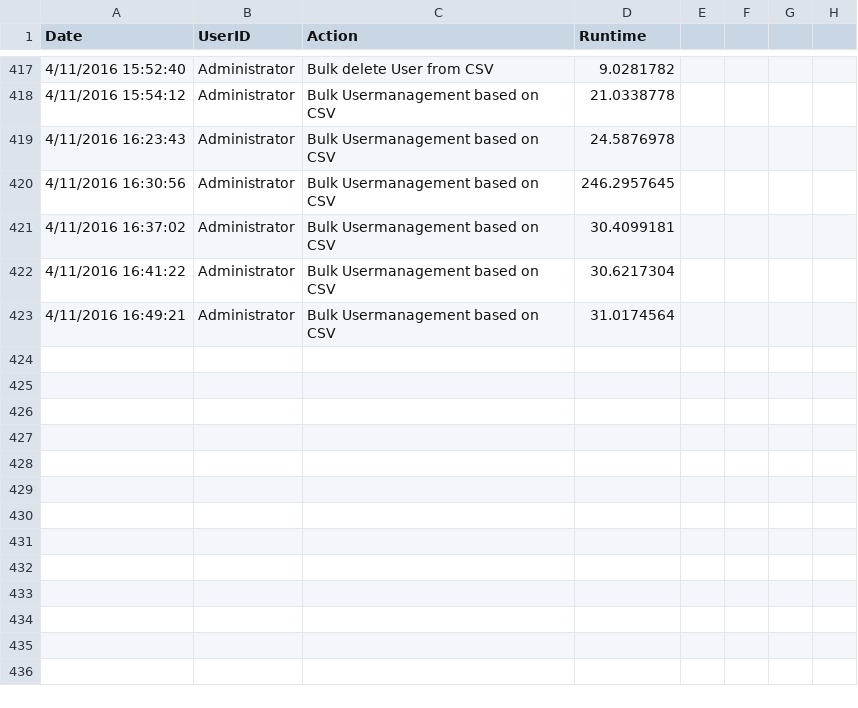
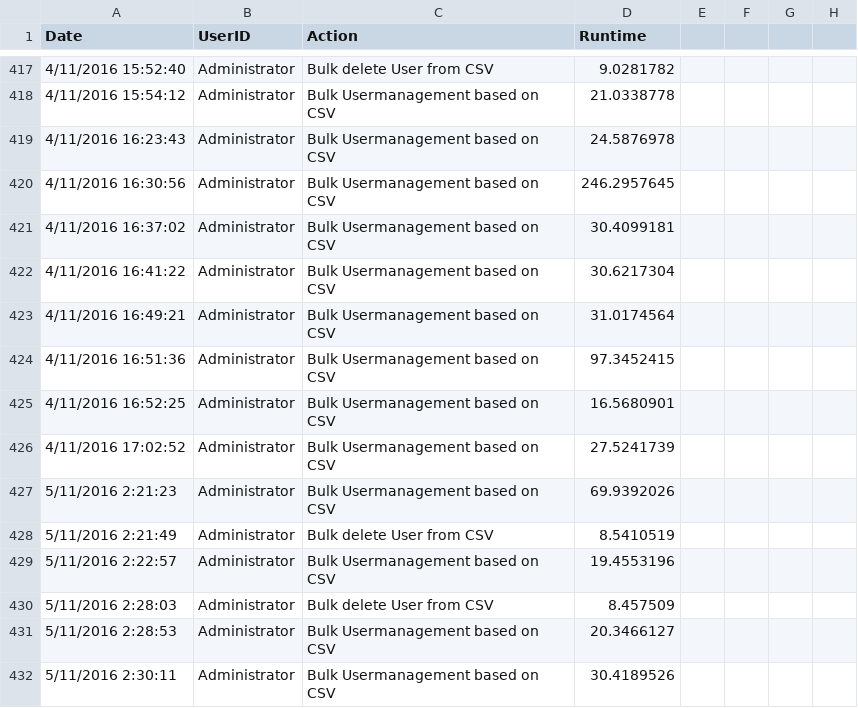
Before and after one commit to DavidLejeune/PS_AD_Users_script, a CSV file: script_logbook.csv, drawn as a sheet; only a part is shown, gaps mark what is left out; the diff names each change by its address in the sheet, - before the commit and + after, or states it on an @@ line.

```diff
--- a/script_logbook.csv
+++ b/script_logbook.csv
+row 424: 4/11/2016 16:51:36 | Administrator | Bulk Usermanagement based on CSV | 97.3452415
+row 425: 4/11/2016 16:52:25 | Administrator | Bulk Usermanagement based on CSV | 16.5680901
+row 426: 4/11/2016 17:02:52 | Administrator | Bulk Usermanagement based on CSV | 27.5241739
+row 427: 5/11/2016 2:21:23 | Administrator | Bulk Usermanagement based on CSV | 69.9392026
+row 428: 5/11/2016 2:21:49 | Administrator | Bulk delete User from CSV | 8.5410519
+row 429: 5/11/2016 2:22:57 | Administrator | Bulk Usermanagement based on CSV | 19.4553196
+row 430: 5/11/2016 2:28:03 | Administrator | Bulk delete User from CSV | 8.457509
+row 431: 5/11/2016 2:28:53 | Administrator | Bulk Usermanagement based on CSV | 20.3466127
+row 432: 5/11/2016 2:30:11 | Administrator | Bulk Usermanagement based on CSV | 30.4189526
```
Also changed, not shown: personeel.csv, 2 other files.
